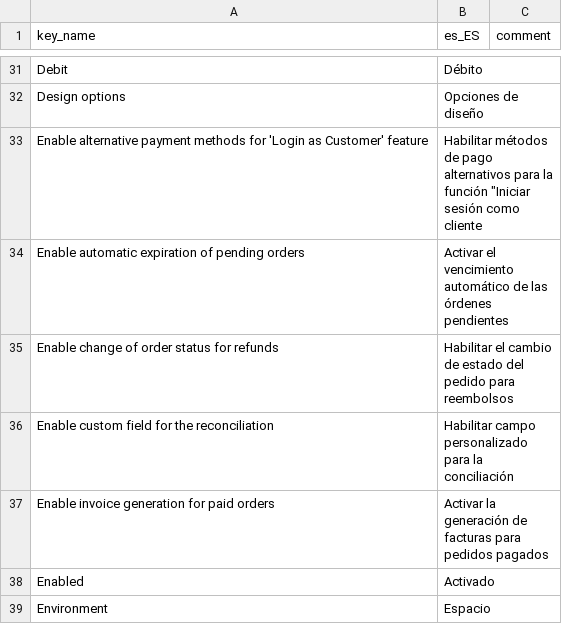
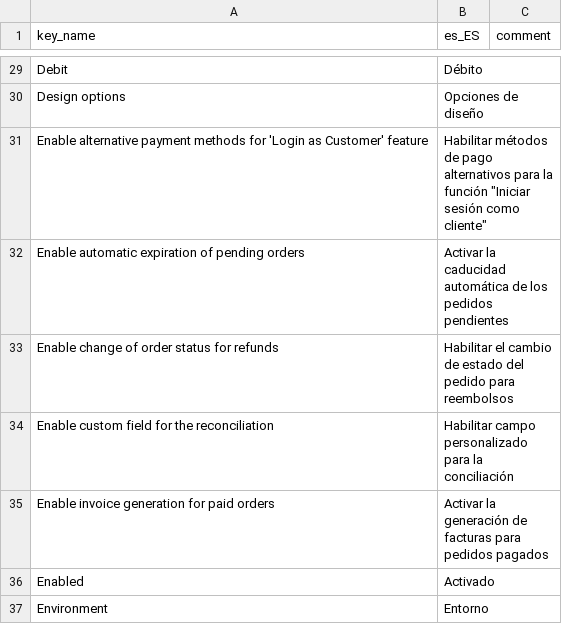
Before and after one commit to Fintecture/magento-hyva, a CSV file: i18n/es_ES.csv, drawn as a sheet; only a part is shown, gaps mark what is left out; the diff covers the shown part only.

```diff
--- a/i18n/es_ES.csv
+++ b/i18n/es_ES.csv
@@ -32,4 +30,4 @@ Debit ,Débito,
 Design options,Opciones de diseño,
-Enable alternative payment methods for 'Login as Customer' feature,"Habilitar métodos de pago alternativos para la función ""Iniciar sesión como cliente",
-Enable automatic expiration of pending orders,Activar el vencimiento automático de las órdenes pendientes,
+Enable alternative payment methods for 'Login as Customer' feature,"Habilitar métodos de pago alternativos para la función ""Iniciar sesión como cliente""",
+Enable automatic expiration of pending orders,Activar la caducidad automática de los pedidos pendientes,
 Enable change of order status for refunds,Habilitar el cambio de estado del pedido para reembolsos,
@@ -38,2 +36,2 @@ Enable invoice generation for paid orders,Activar la generación de facturas par
 Enabled,Activado,
-Environment,Espacio,
+Environment,Entorno,
```
Also changed, not shown: 1 added row, 7 removed rows and 52 edited cells elsewhere in this file, i18n/en_US.csv, i18n/fr_FR.csv, 10 other files.
